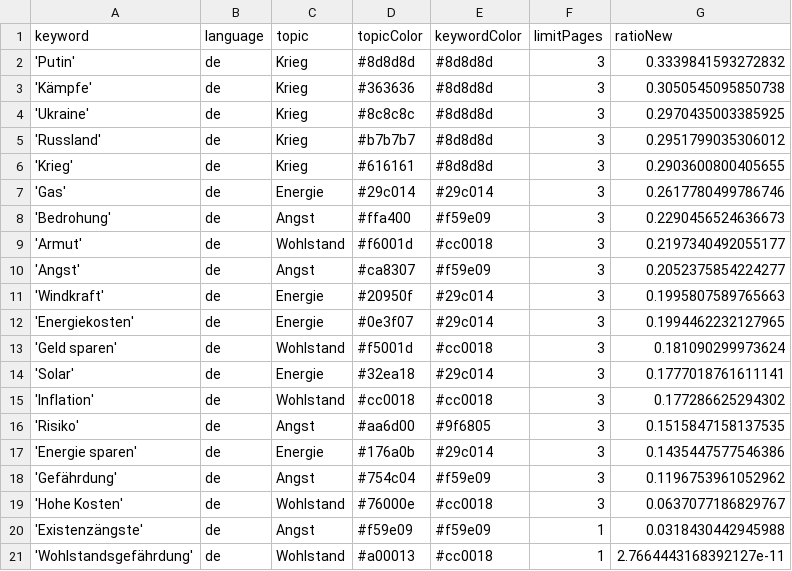
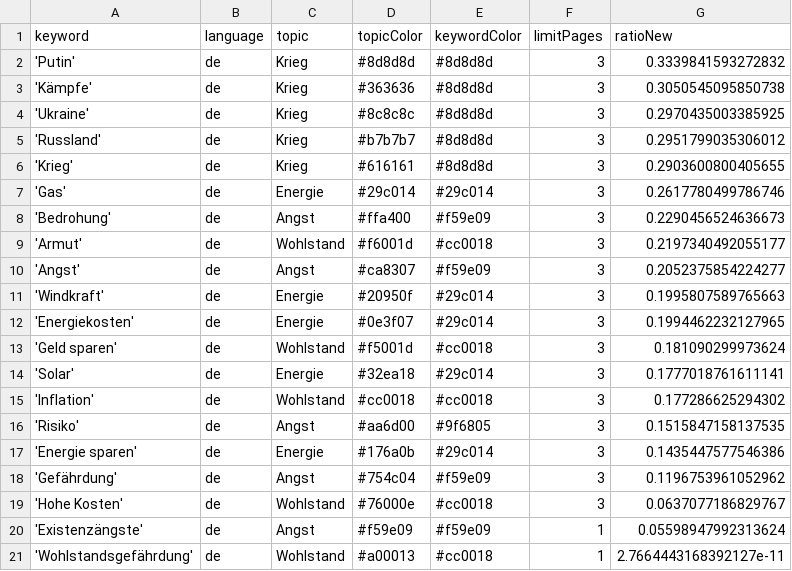
Before and after one commit to tg-news/winterIsComing2, a CSV file: keywords.csv, drawn as a sheet.

```diff
--- a/keywords.csv
+++ b/keywords.csv
@@ -19,3 +19,3 @@ keyword,language,topic,topicColor,keywordColor,limitPages,ratioNew
 'Hohe Kosten',de,Wohlstand,#76000e,#cc0018,3,0.0637077186829767
-'Existenzängste',de,Angst,#f59e09,#f59e09,1,0.0318430442945988
+'Existenzängste',de,Angst,#f59e09,#f59e09,1,0.05598947992313624
 'Wohlstandsgefährdung',de,Wohlstand,#a00013,#cc0018,1,2.7664443168392127e-11
```
Also changed, not shown: csv/news_2024_10.csv.
